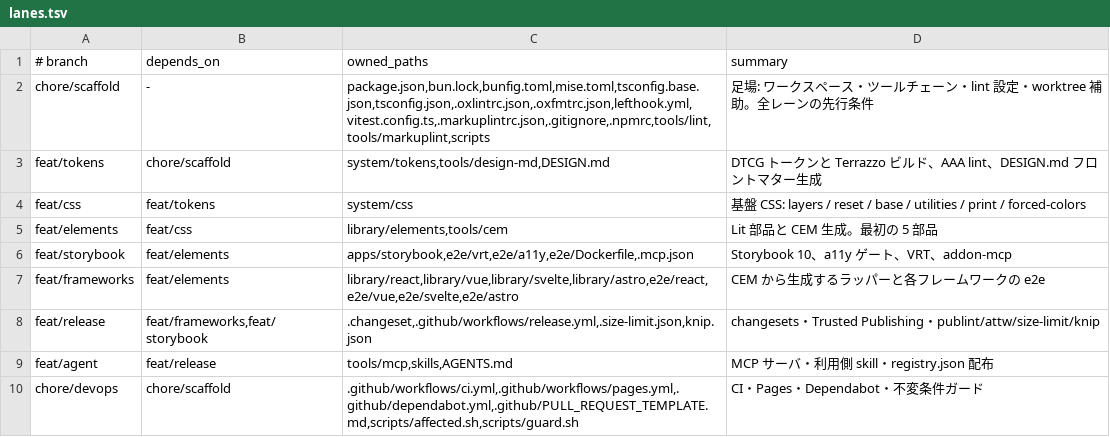
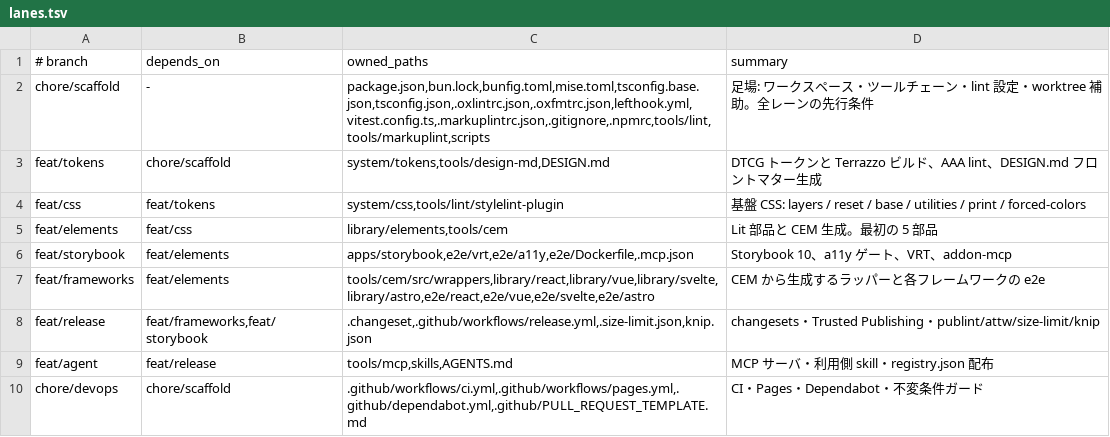
Before and after one commit to RimlTempest/riml-ds, a TSV file: scripts/lanes.tsv, drawn as a sheet.

Commit message:
docs(plans): add plans 003-005 and align lane ownership
Plan 004/005 are drafts pending the progressive-enhancement decision.

```diff
--- a/scripts/lanes.tsv
+++ b/scripts/lanes.tsv
@@ -3,8 +3,8 @@ chore/scaffold	-	package.json,bun.lock,bunfig.toml,mise.toml,tsconfig.base.json,
 feat/tokens	chore/scaffold	system/tokens,tools/design-md,DESIGN.md	DTCG トークンと Terrazzo ビルド、AAA lint、DESIGN.md フロントマター生成
-feat/css	feat/tokens	system/css	基盤 CSS: layers / reset / base / utilities / print / forced-colors
+feat/css	feat/tokens	system/css,tools/lint/stylelint-plugin	基盤 CSS: layers / reset / base / utilities / print / forced-colors
 feat/elements	feat/css	library/elements,tools/cem	Lit 部品と CEM 生成。最初の 5 部品
 feat/storybook	feat/elements	apps/storybook,e2e/vrt,e2e/a11y,e2e/Dockerfile,.mcp.json	Storybook 10、a11y ゲート、VRT、addon-mcp
-feat/frameworks	feat/elements	library/react,library/vue,library/svelte,library/astro,e2e/react,e2e/vue,e2e/svelte,e2e/astro	CEM から生成するラッパーと各フレームワークの e2e
+feat/frameworks	feat/elements	tools/cem/src/wrappers,library/react,library/vue,library/svelte,library/astro,e2e/react,e2e/vue,e2e/svelte,e2e/astro	CEM から生成するラッパーと各フレームワークの e2e
 feat/release	feat/frameworks,feat/storybook	.changeset,.github/workflows/release.yml,.size-limit.json,knip.json	changesets・Trusted Publishing・publint/attw/size-limit/knip
 feat/agent	feat/release	tools/mcp,skills,AGENTS.md	MCP サーバ・利用側 skill・registry.json 配布
-chore/devops	chore/scaffold	.github/workflows/ci.yml,.github/workflows/pages.yml,.github/dependabot.yml,.github/PULL_REQUEST_TEMPLATE.md,scripts/affected.sh,scripts/guard.sh	CI・Pages・Dependabot・不変条件ガード
+chore/devops	chore/scaffold	.github/workflows/ci.yml,.github/workflows/pages.yml,.github/dependabot.yml,.github/PULL_REQUEST_TEMPLATE.md	CI・Pages・Dependabot・不変条件ガード
```
Also changed, not shown: 5 other files.
